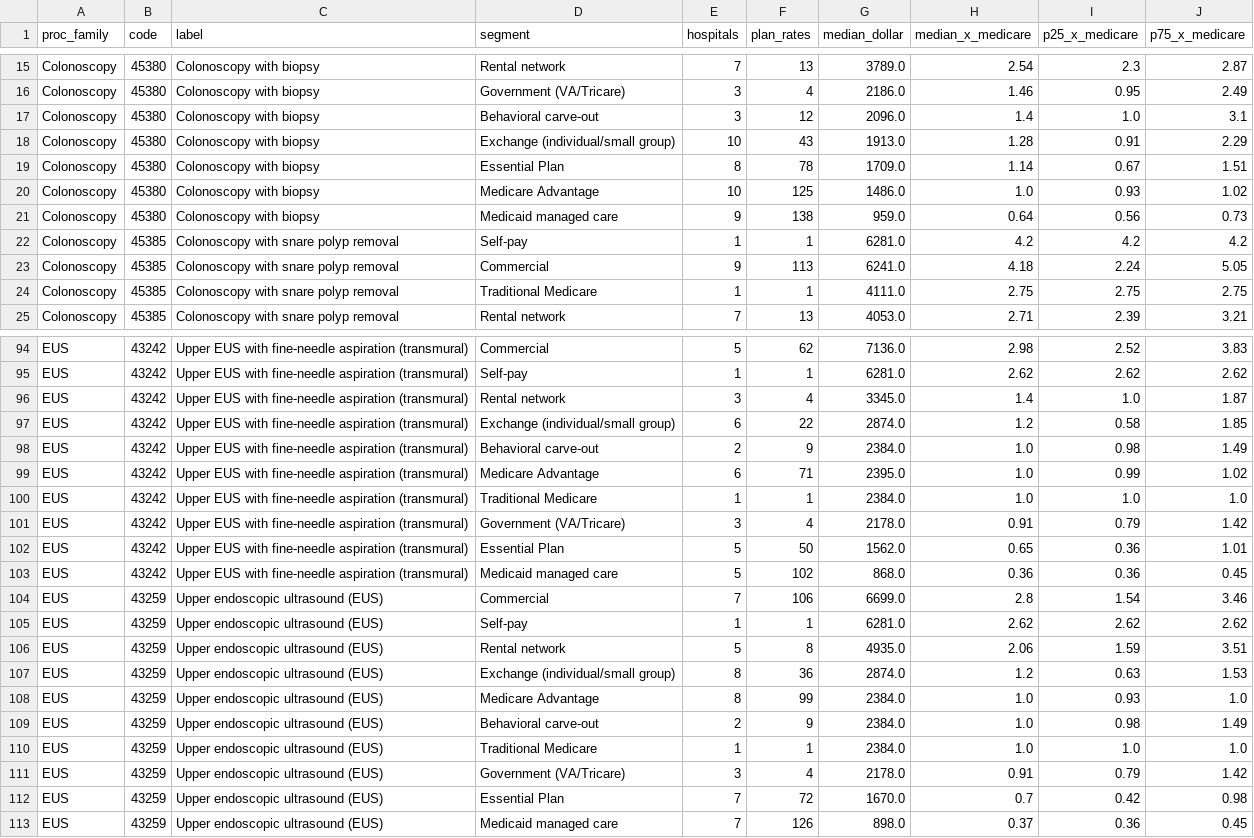
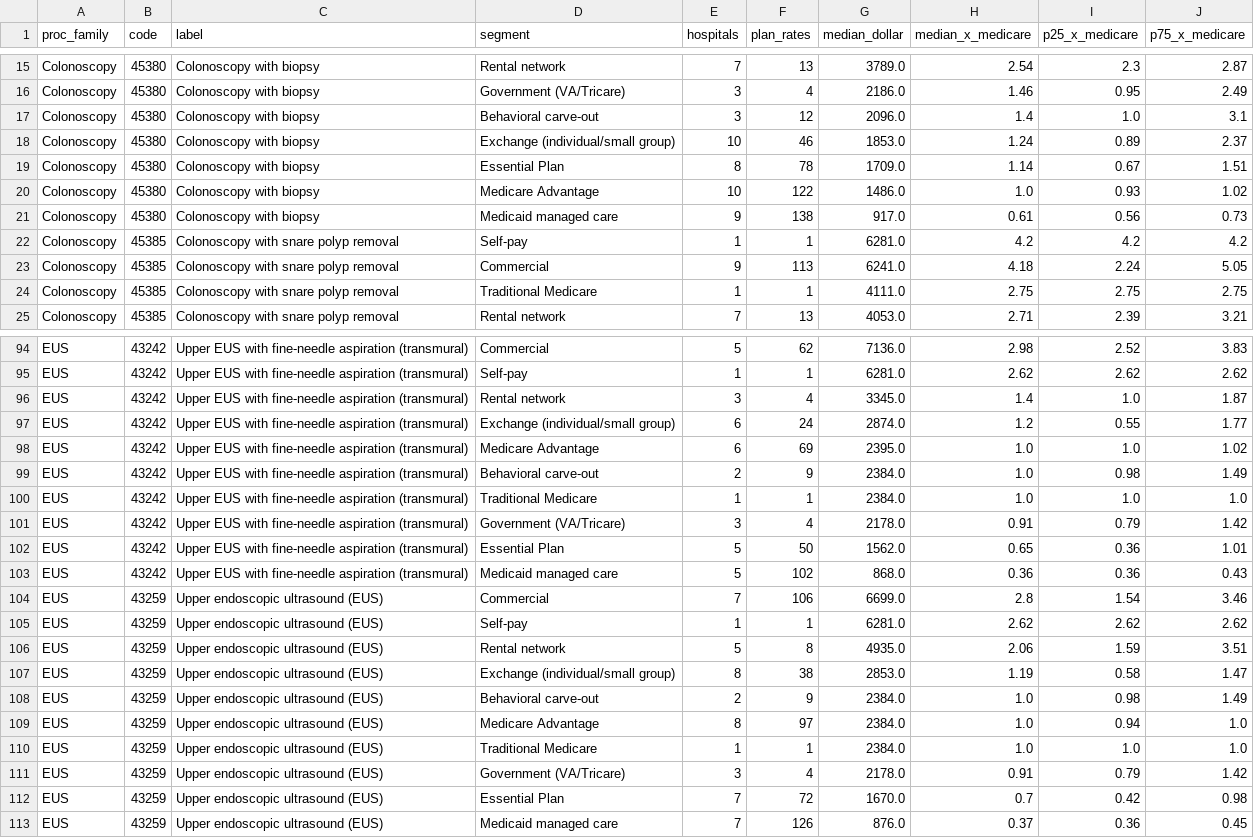
Before and after one commit to jackmorgan0224-bit/westchester-gi-prices, a CSV file: results/segment_summary.csv, drawn as a sheet; only a part is shown, gaps mark what is left out; the diff covers the shown part only.

```diff
--- a/results/segment_summary.csv
+++ b/results/segment_summary.csv
@@ -17,6 +17,6 @@ Colonoscopy,45380,Colonoscopy with biopsy,Government (VA/Tricare),3,4,2186.0,1.4
 Colonoscopy,45380,Colonoscopy with biopsy,Behavioral carve-out,3,12,2096.0,1.4,1.0,3.1
-Colonoscopy,45380,Colonoscopy with biopsy,Exchange (individual/small group),10,43,1913.0,1.28,0.91,2.29
+Colonoscopy,45380,Colonoscopy with biopsy,Exchange (individual/small group),10,46,1853.0,1.24,0.89,2.37
 Colonoscopy,45380,Colonoscopy with biopsy,Essential Plan,8,78,1709.0,1.14,0.67,1.51
-Colonoscopy,45380,Colonoscopy with biopsy,Medicare Advantage,10,125,1486.0,1.0,0.93,1.02
-Colonoscopy,45380,Colonoscopy with biopsy,Medicaid managed care,9,138,959.0,0.64,0.56,0.73
+Colonoscopy,45380,Colonoscopy with biopsy,Medicare Advantage,10,122,1486.0,1.0,0.93,1.02
+Colonoscopy,45380,Colonoscopy with biopsy,Medicaid managed care,9,138,917.0,0.61,0.56,0.73
 Colonoscopy,45385,Colonoscopy with snare polyp removal,Self-pay,1,1,6281.0,4.2,4.2,4.2
@@ -96,5 +96,5 @@ EUS,43242,Upper EUS with fine-needle aspiration (transmural),Self-pay,1,1,6281.0
 EUS,43242,Upper EUS with fine-needle aspiration (transmural),Rental network,3,4,3345.0,1.4,1.0,1.87
-EUS,43242,Upper EUS with fine-needle aspiration (transmural),Exchange (individual/small group),6,22,2874.0,1.2,0.58,1.85
+EUS,43242,Upper EUS with fine-needle aspiration (transmural),Exchange (individual/small group),6,24,2874.0,1.2,0.55,1.77
+EUS,43242,Upper EUS with fine-needle aspiration (transmural),Medicare Advantage,6,69,2395.0,1.0,1.0,1.02
 EUS,43242,Upper EUS with fine-needle aspiration (transmural),Behavioral carve-out,2,9,2384.0,1.0,0.98,1.49
-EUS,43242,Upper EUS with fine-needle aspiration (transmural),Medicare Advantage,6,71,2395.0,1.0,0.99,1.02
 EUS,43242,Upper EUS with fine-needle aspiration (transmural),Traditional Medicare,1,1,2384.0,1.0,1.0,1.0
@@ -102,3 +102,3 @@ EUS,43242,Upper EUS with fine-needle aspiration (transmural),Government (VA/Tric
 EUS,43242,Upper EUS with fine-needle aspiration (transmural),Essential Plan,5,50,1562.0,0.65,0.36,1.01
-EUS,43242,Upper EUS with fine-needle aspiration (transmural),Medicaid managed care,5,102,868.0,0.36,0.36,0.45
+EUS,43242,Upper EUS with fine-needle aspiration (transmural),Medicaid managed care,5,102,868.0,0.36,0.36,0.43
 EUS,43259,Upper endoscopic ultrasound (EUS),Commercial,7,106,6699.0,2.8,1.54,3.46
@@ -106,5 +106,5 @@ EUS,43259,Upper endoscopic ultrasound (EUS),Self-pay,1,1,6281.0,2.62,2.62,2.62
 EUS,43259,Upper endoscopic ultrasound (EUS),Rental network,5,8,4935.0,2.06,1.59,3.51
-EUS,43259,Upper endoscopic ultrasound (EUS),Exchange (individual/small group),8,36,2874.0,1.2,0.63,1.53
-EUS,43259,Upper endoscopic ultrasound (EUS),Medicare Advantage,8,99,2384.0,1.0,0.93,1.0
+EUS,43259,Upper endoscopic ultrasound (EUS),Exchange (individual/small group),8,38,2853.0,1.19,0.58,1.47
 EUS,43259,Upper endoscopic ultrasound (EUS),Behavioral carve-out,2,9,2384.0,1.0,0.98,1.49
+EUS,43259,Upper endoscopic ultrasound (EUS),Medicare Advantage,8,97,2384.0,1.0,0.94,1.0
 EUS,43259,Upper endoscopic ultrasound (EUS),Traditional Medicare,1,1,2384.0,1.0,1.0,1.0
@@ -112,2 +112,2 @@ EUS,43259,Upper endoscopic ultrasound (EUS),Government (VA/Tricare),3,4,2178.0,0
 EUS,43259,Upper endoscopic ultrasound (EUS),Essential Plan,7,72,1670.0,0.7,0.42,0.98
-EUS,43259,Upper endoscopic ultrasound (EUS),Medicaid managed care,7,126,898.0,0.37,0.36,0.45
+EUS,43259,Upper endoscopic ultrasound (EUS),Medicaid managed care,7,126,876.0,0.37,0.36,0.45
```
Also changed, not shown: 3 moved rows and 49 edited cells elsewhere in this file, data/reference/payer_map.csv, results/commercial_by_hospital.csv, 19 other files.
